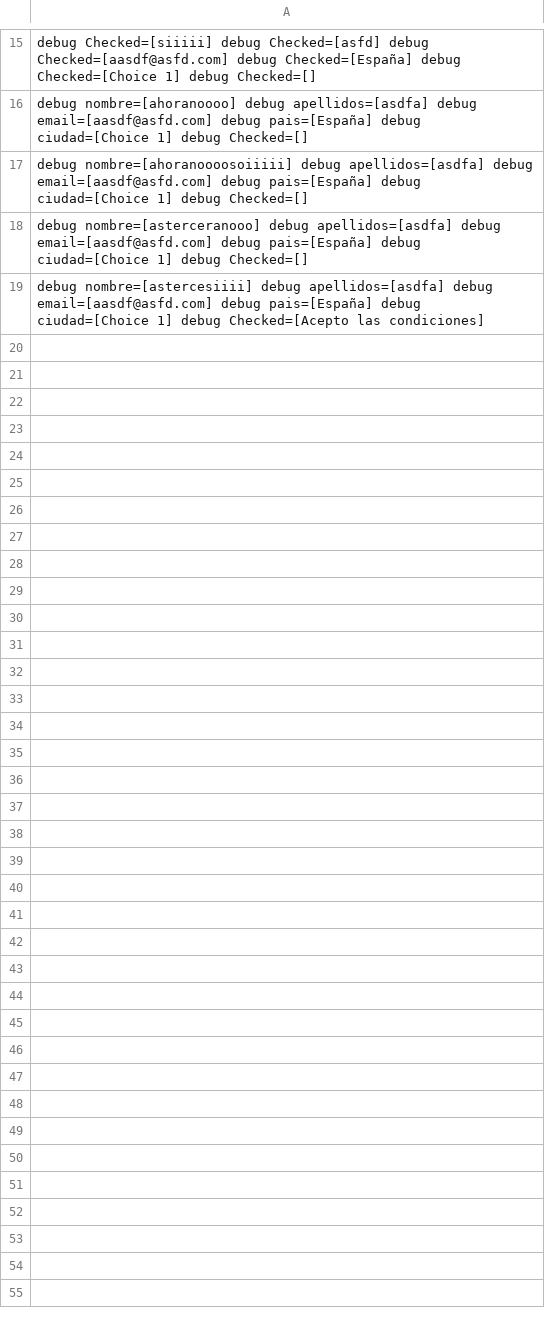
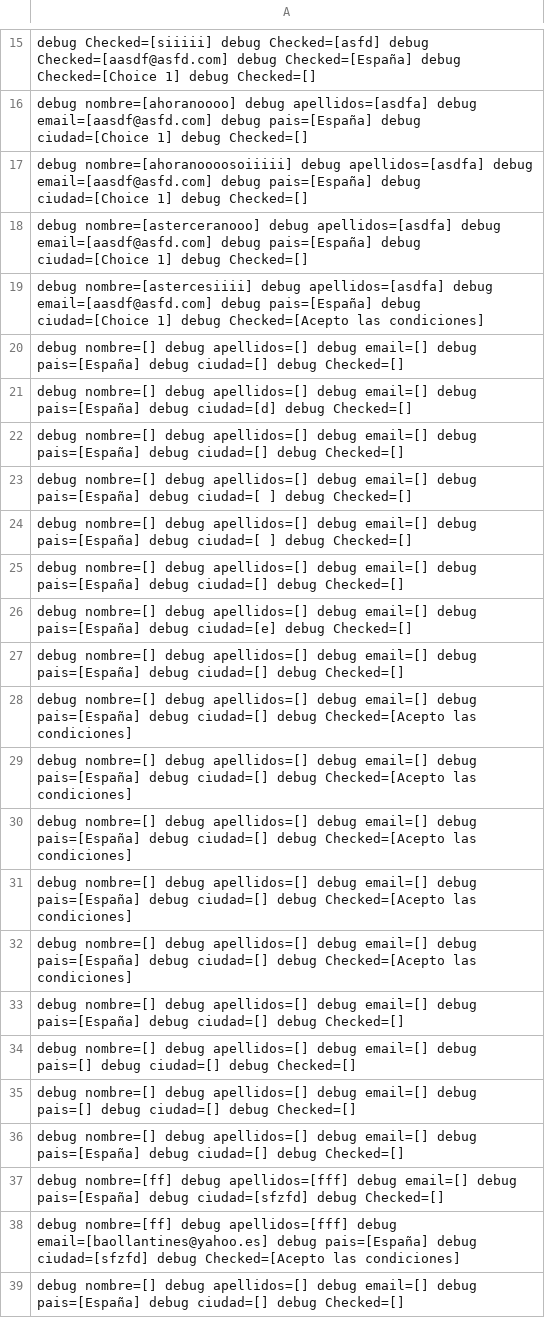
Before and after one commit to baojose/club_de_lectura, a CSV file: club_de_lectura.csv, drawn as a sheet; only a part is shown, gaps mark what is left out; the diff names each change by its address in the sheet, - before the commit and + after, or states it on an @@ line.

```diff
--- a/club_de_lectura.csv
+++ b/club_de_lectura.csv
+row 20: debug nombre=[] debug apellidos=[] debug email=[] debug pais=[España] debug ciudad=[] debug Checked=[]
+row 21: debug nombre=[] debug apellidos=[] debug email=[] debug pais=[España] debug ciudad=[d] debug Checked=[]
+row 22: debug nombre=[] debug apellidos=[] debug email=[] debug pais=[España] debug ciudad=[] debug Checked=[]
+row 23: debug nombre=[] debug apellidos=[] debug email=[] debug pais=[España] debug ciudad=[ ] debug Checked=[]
+row 24: debug nombre=[] debug apellidos=[] debug email=[] debug pais=[España] debug ciudad=[ ] debug Checked=[]
+row 25: debug nombre=[] debug apellidos=[] debug email=[] debug pais=[España] debug ciudad=[] debug Checked=[]
+row 26: debug nombre=[] debug apellidos=[] debug email=[] debug pais=[España] debug ciudad=[e] debug Checked=[]
+row 27: debug nombre=[] debug apellidos=[] debug email=[] debug pais=[España] debug ciudad=[] debug Checked=[]
+row 28: debug nombre=[] debug apellidos=[] debug email=[] debug pais=[España] debug ciudad=[] debug Checked=[Acepto las condiciones]
+row 29: debug nombre=[] debug apellidos=[] debug email=[] debug pais=[España] debug ciudad=[] debug Checked=[Acepto las condiciones]
+row 30: debug nombre=[] debug apellidos=[] debug email=[] debug pais=[España] debug ciudad=[] debug Checked=[Acepto las condiciones]
+row 31: debug nombre=[] debug apellidos=[] debug email=[] debug pais=[España] debug ciudad=[] debug Checked=[Acepto las condiciones]
+row 32: debug nombre=[] debug apellidos=[] debug email=[] debug pais=[España] debug ciudad=[] debug Checked=[Acepto las condiciones]
+row 33: debug nombre=[] debug apellidos=[] debug email=[] debug pais=[España] debug ciudad=[] debug Checked=[]
+row 34: debug nombre=[] debug apellidos=[] debug email=[] debug pais=[] debug ciudad=[] debug Checked=[]
+row 35: debug nombre=[] debug apellidos=[] debug email=[] debug pais=[] debug ciudad=[] debug Checked=[]
+row 36: debug nombre=[] debug apellidos=[] debug email=[] debug pais=[España] debug ciudad=[] debug Checked=[]
+row 37: debug nombre=[ff] debug apellidos=[fff] debug email=[] debug pais=[España] debug ciudad=[sfzfd] debug Checked=[]
+row 38: debug nombre=[ff] debug apellidos=[fff] debug email=[baollantines@yahoo.es] debug pais=[España] debug ciudad=[sfzfd] debug Checked=[Acepto las condiciones]
+row 39: debug nombre=[] debug apellidos=[] debug email=[] debug pais=[España] debug ciudad=[] debug Checked=[]
```
Also changed, not shown: 6 other files.
